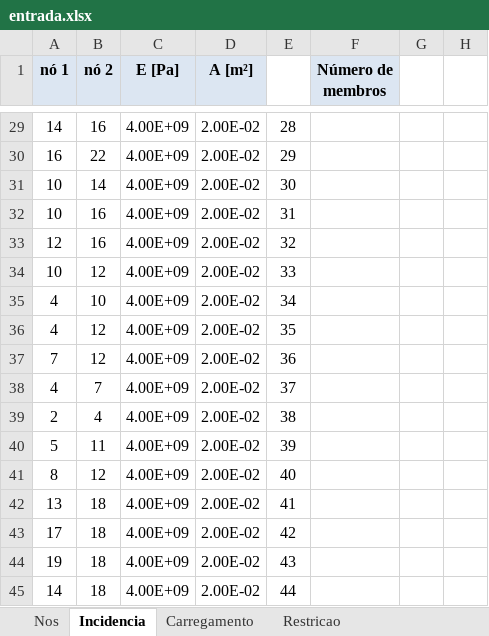
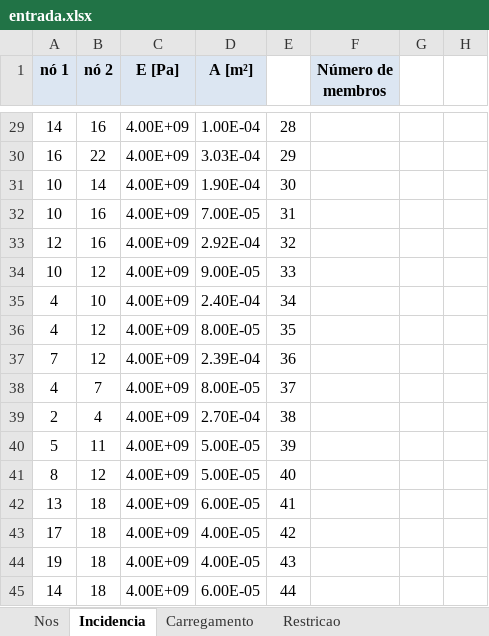
Before and after one commit to mayrapeter/TermoSol1, an Excel workbook: entrada.xlsx, sheet Incidencia, drawn as a sheet; only a part is shown, gaps mark what is left out; values as stored, in another font and other column widths than the file's, no borders; the diff covers the shown part only; the diff names each change by its address in the sheet, - before the commit and + after, or states it on an @@ line.

```diff
--- a/entrada.xlsx (sheet Incidencia)
+++ b/entrada.xlsx (sheet Incidencia)
-D29 (A [m²]): 2.00E-02
+D29 (A [m²]): 1.00E-04
-D30 (A [m²]): 2.00E-02
+D30 (A [m²]): 3.03E-04
-D31 (A [m²]): 2.00E-02
+D31 (A [m²]): 1.90E-04
-D32 (A [m²]): 2.00E-02
+D32 (A [m²]): 7.00E-05
-D33 (A [m²]): 2.00E-02
+D33 (A [m²]): 2.92E-04
-D34 (A [m²]): 2.00E-02
+D34 (A [m²]): 9.00E-05
-D35 (A [m²]): 2.00E-02
+D35 (A [m²]): 2.40E-04
-D36 (A [m²]): 2.00E-02
+D36 (A [m²]): 8.00E-05
-D37 (A [m²]): 2.00E-02
+D37 (A [m²]): 2.39E-04
-D38 (A [m²]): 2.00E-02
+D38 (A [m²]): 8.00E-05
-D39 (A [m²]): 2.00E-02
+D39 (A [m²]): 2.70E-04
-D40:D41 (A [m²]): 2.00E-02
+D40:D41 (A [m²]): 5.00E-05
-D42 (A [m²]): 2.00E-02
+D42 (A [m²]): 6.00E-05
-D43:D44 (A [m²]): 2.00E-02
+D43:D44 (A [m²]): 4.00E-05
-D45 (A [m²]): 2.00E-02
+D45 (A [m²]): 6.00E-05
```
Also changed, not shown: 28 edited cells elsewhere in this sheet, sheet Nos, sheet Carregamento, 3 other files.
